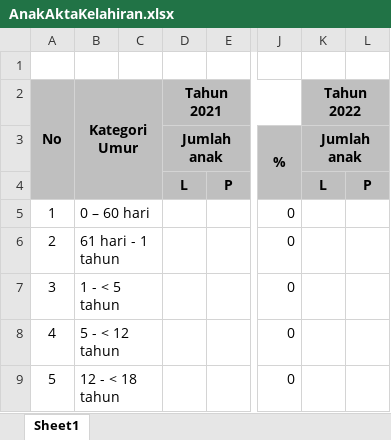
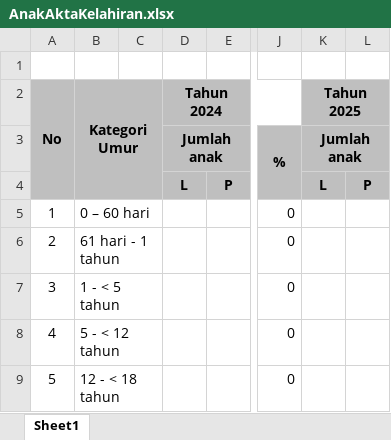
Before and after one commit to randikasptra/sipandakabulan-new, an Excel workbook: public/templates/AnakAktaKelahiran.xlsx, sheet Sheet1, drawn as a sheet; only a part is shown, gaps mark what is left out; values as stored, in another font and other column widths than the file's, no borders; the diff names each change by its address in the sheet, - before the commit and + after, or states it on an @@ line.

```diff
--- a/public/templates/AnakAktaKelahiran.xlsx (sheet Sheet1)
+++ b/public/templates/AnakAktaKelahiran.xlsx (sheet Sheet1)
-D2: Tahun 2021
+D2: Tahun 2024
-K2: Tahun 2022
+K2: Tahun 2025
```
Also changed, not shown: public/templates/LaporanKekerasanAnak.xlsx, public/templates/PerkawinanAnak.xlsx, 13 other files.
